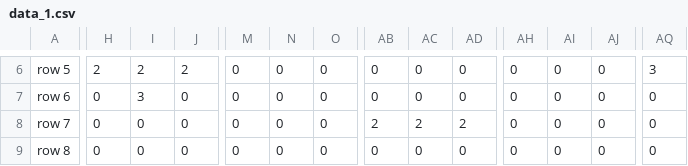
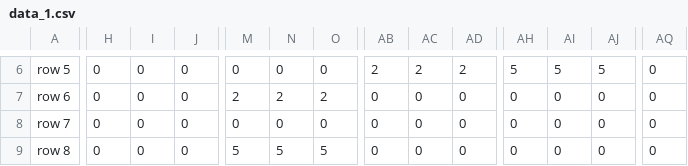
Before and after one commit to Ech012/Bomb-game, a CSV file: data_1.csv, drawn as a sheet; only a part is shown, gaps mark what is left out; the diff covers the shown part only; the diff names each change by its address in the sheet, - before the commit and + after, or states it on an @@ line.

```diff
--- a/data_1.csv
+++ b/data_1.csv
-H6: 2
+H6: 0
-I6: 2
+I6: 0
-J6: 2
+J6: 0
-AB6: 0
+AB6: 2
-AC6: 0
+AC6: 2
-AD6: 0
+AD6: 2
-AH6: 0
+AH6: 5
-AI6: 0
+AI6: 5
-AJ6: 0
+AJ6: 5
-AQ6: 3
+AQ6: 0
-I7: 3
+I7: 0
-M7: 0
+M7: 2
-N7: 0
+N7: 2
-O7: 0
+O7: 2
-AB8: 2
+AB8: 0
-AC8: 2
+AC8: 0
-AD8: 2
+AD8: 0
-M9: 0
+M9: 5
-N9: 0
+N9: 5
-O9: 0
+O9: 5
```
Also changed, not shown: 144 edited cells elsewhere in this file, bushes_1.csv, 1 other file.
